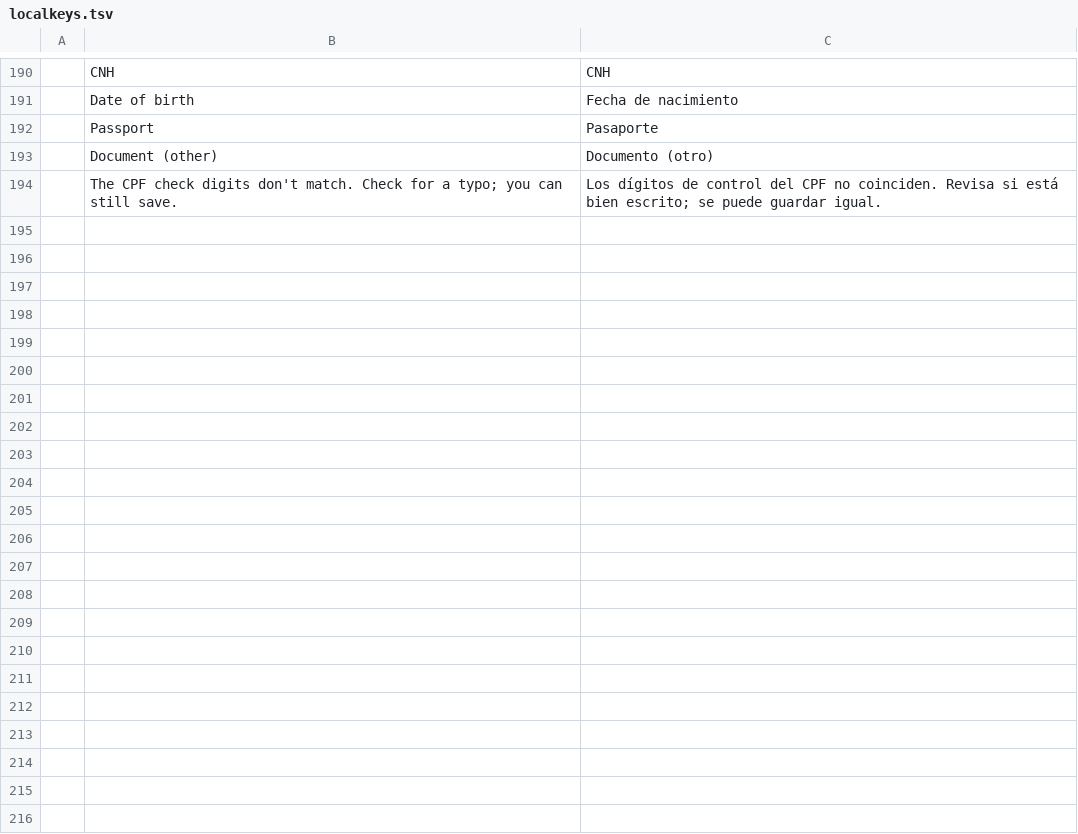
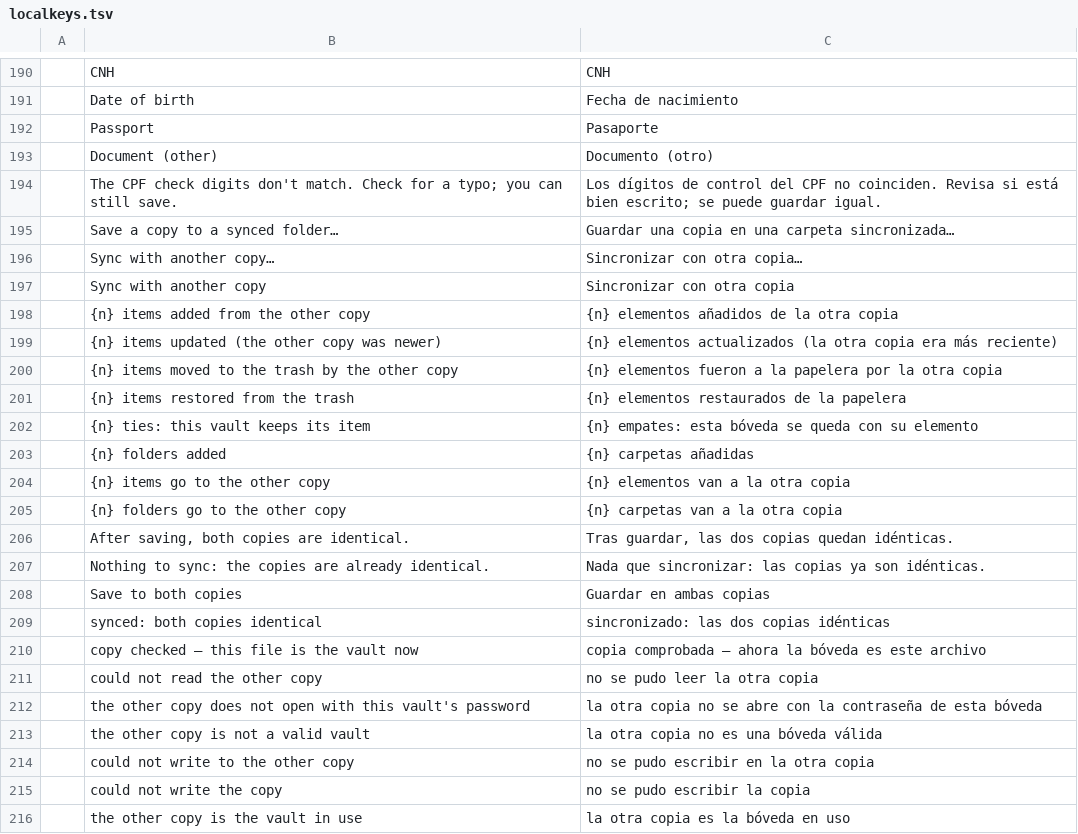
Before and after one commit to Anon5T4R/Local-Keys, a TSV file: i18n/locales/es/localkeys.tsv, drawn as a sheet; only a part is shown, gaps mark what is left out; the diff names each change by its address in the sheet, - before the commit and + after, or states it on an @@ line.

Commit message:
strings: salvar copia em pasta sincronizada e sincronizar com outra copia (022 fase D)

```diff
--- a/i18n/locales/es/localkeys.tsv
+++ b/i18n/locales/es/localkeys.tsv
+row 195:  | Save a copy to a synced folder… | Guardar una copia en una carpeta sincronizada…
+row 196:  | Sync with another copy… | Sincronizar con otra copia…
+row 197:  | Sync with another copy | Sincronizar con otra copia
+row 198:  | {n} items added from the other copy | {n} elementos añadidos de la otra copia
+row 199:  | {n} items updated (the other copy was newer) | {n} elementos actualizados (la otra copia era más reciente)
+row 200:  | {n} items moved to the trash by the other copy | {n} elementos fueron a la papelera por la otra copia
+row 201:  | {n} items restored from the trash | {n} elementos restaurados de la papelera
+row 202:  | {n} ties: this vault keeps its item | {n} empates: esta bóveda se queda con su elemento
+row 203:  | {n} folders added | {n} carpetas añadidas
+row 204:  | {n} items go to the other copy | {n} elementos van a la otra copia
+row 205:  | {n} folders go to the other copy | {n} carpetas van a la otra copia
+row 206:  | After saving, both copies are identical. | Tras guardar, las dos copias quedan idénticas.
+row 207:  | Nothing to sync: the copies are already identical. | Nada que sincronizar: las copias ya son idénticas.
+row 208:  | Save to both copies | Guardar en ambas copias
+row 209:  | synced: both copies identical | sincronizado: las dos copias idénticas
+row 210:  | copy checked — this file is the vault now | copia comprobada — ahora la bóveda es este archivo
+row 211:  | could not read the other copy | no se pudo leer la otra copia
+row 212:  | the other copy does not open with this vault's password | la otra copia no se abre con la contraseña de esta bóveda
+row 213:  | the other copy is not a valid vault | la otra copia no es una bóveda válida
+row 214:  | could not write to the other copy | no se pudo escribir en la otra copia
+row 215:  | could not write the copy | no se pudo escribir la copia
+row 216:  | the other copy is the vault in use | la otra copia es la bóveda en uso
```
Also changed, not shown: i18n/locales/pt-br/localkeys.tsv.
